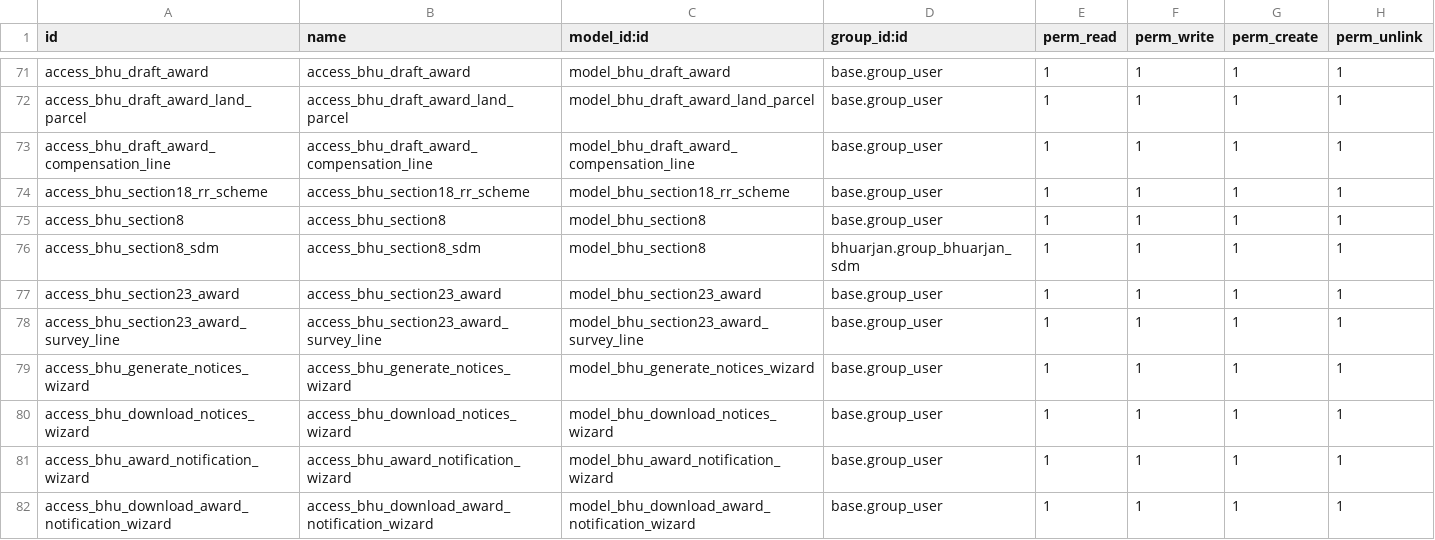
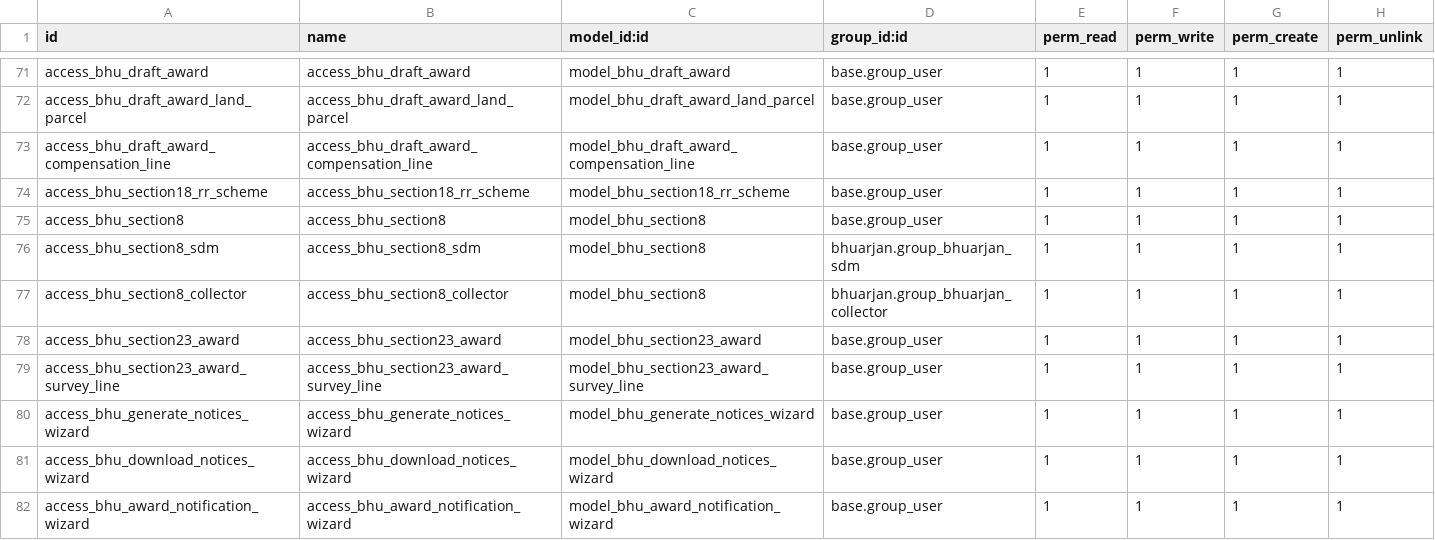
Before and after one commit to saurabhipro/bhuarjan_addons, a CSV file: bhuarjan/security/ir.model.access.csv, drawn as a sheet; only a part is shown, gaps mark what is left out; the shorter side is filled out with more unchanged rows; the diff names each change by its address in the sheet, - before the commit and + after, or states it on an @@ line.

Commit message:
feat: Add `is_admin` computed field to the survey model and grant collector access to `model_bhu_section8`.

```diff
--- a/bhuarjan/security/ir.model.access.csv
+++ b/bhuarjan/security/ir.model.access.csv
+row 77: access_bhu_section8_collector | access_bhu_section8_collector | model_bhu_section8 | bhuarjan.group_bhuarjan_collector | 1 | 1 | 1 | 1
```
Also changed, not shown: 1 other file.
